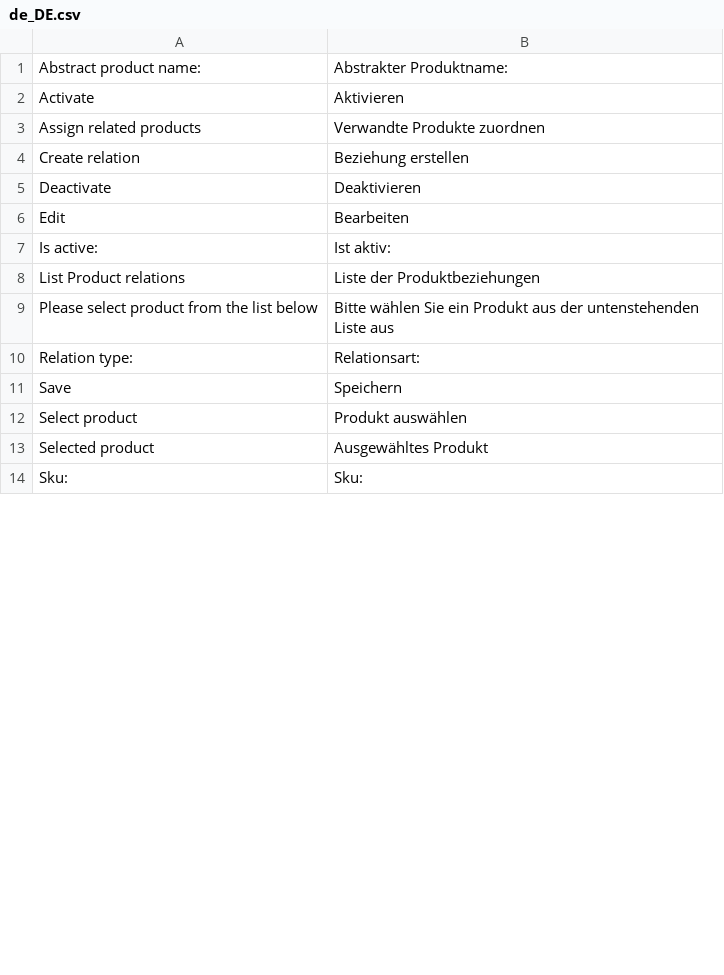
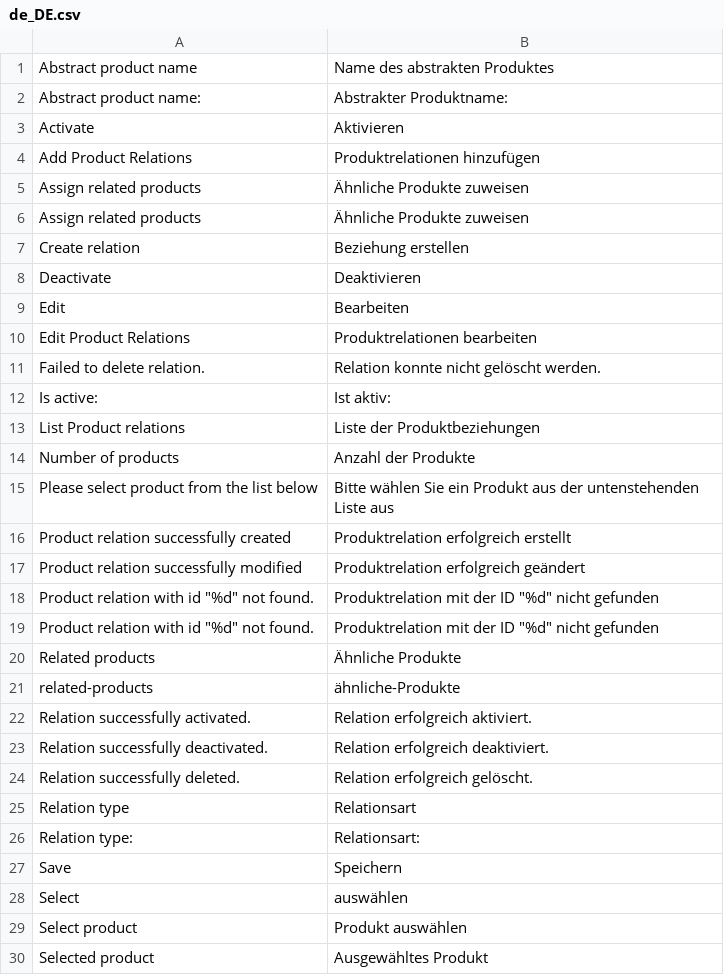
Before and after one commit to spryker/product-relation, a CSV file: data/translation/Zed/de_DE.csv, drawn as a sheet; only a part is shown; the shorter side is filled out with more unchanged rows; the diff covers the shown part only.

Commit message:
CC-2323: Updated translation files

```diff
--- a/data/translation/Zed/de_DE.csv
+++ b/data/translation/Zed/de_DE.csv
@@ -1,4 +1,7 @@
+"Abstract product name","Name des abstrakten Produktes"
 "Abstract product name:","Abstrakter Produktname:"
 Activate,Aktivieren
-"Assign related products","Verwandte Produkte zuordnen"
+"Add Product Relations","Produktrelationen hinzufügen"
+"Assign related products","Ähnliche Produkte zuweisen"
+"Assign related products","Ähnliche Produkte zuweisen"
 "Create relation","Beziehung erstellen"
@@ -6,7 +9,21 @@ Deactivate,Deaktivieren
 Edit,Bearbeiten
+"Edit Product Relations","Produktrelationen bearbeiten"
+"Failed to delete relation.","Relation konnte nicht gelöscht werden."
 "Is active:","Ist aktiv:"
 "List Product relations","Liste der Produktbeziehungen"
+"Number of products","Anzahl der Produkte"
 "Please select product from the list below","Bitte wählen Sie ein Produkt aus der untenstehenden Liste aus"
+"Product relation successfully created","Produktrelation erfolgreich erstellt"
+"Product relation successfully modified","Produktrelation erfolgreich geändert"
+"Product relation with id ""%d"" not found.","Produktrelation mit der ID ""%d"" nicht gefunden"
+"Product relation with id ""%d"" not found.","Produktrelation mit der ID ""%d"" nicht gefunden"
+"Related products","Ähnliche Produkte"
+related-products,ähnliche-Produkte
+"Relation successfully activated.","Relation erfolgreich aktiviert."
+"Relation successfully deactivated.","Relation erfolgreich deaktiviert."
+"Relation successfully deleted.","Relation erfolgreich gelöscht."
+"Relation type",Relationsart
 "Relation type:",Relationsart:
 Save,Speichern
+Select,auswählen
 "Select product","Produkt auswählen"
```
Also changed, not shown: 4 added rows, 7 removed rows and 1 edited cell elsewhere in this file, data/translation/Zed/en_US.csv.
